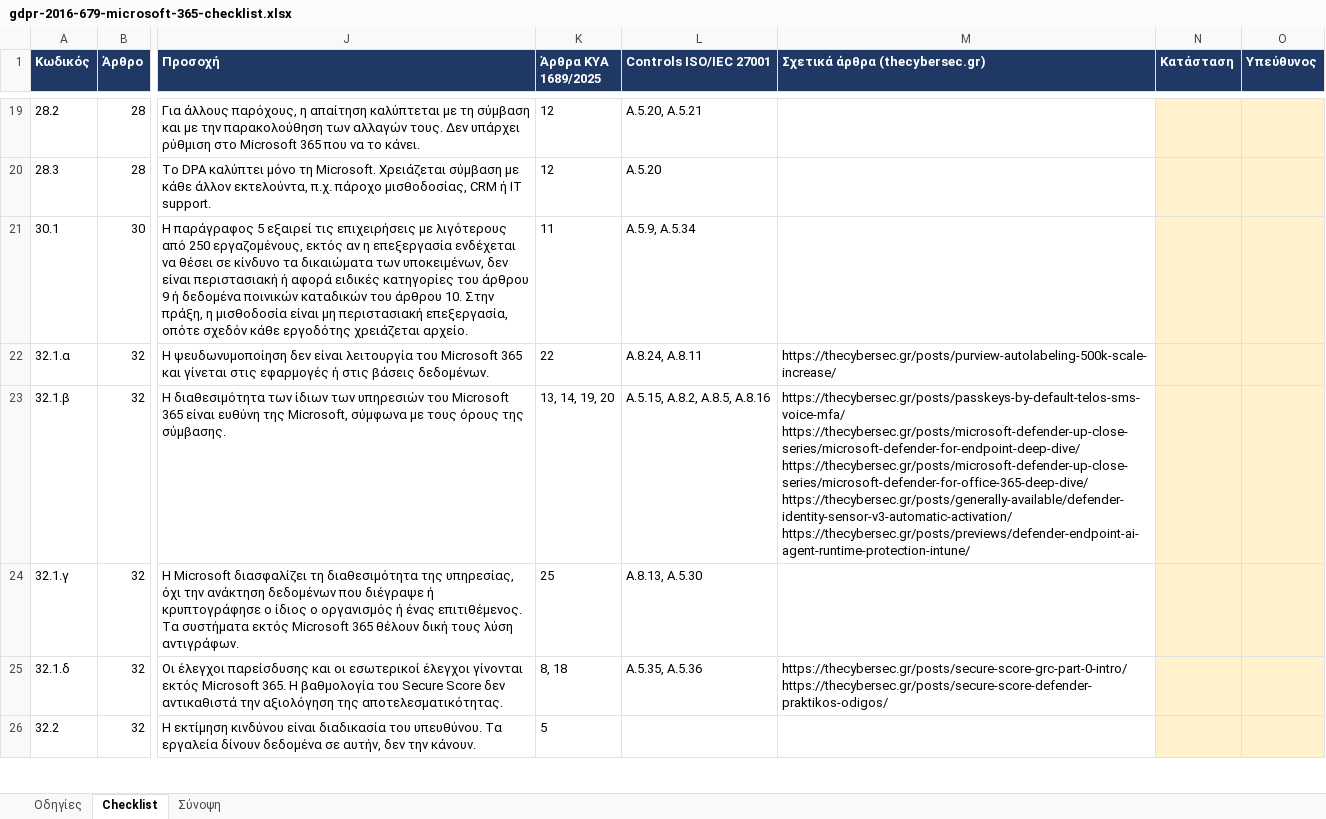
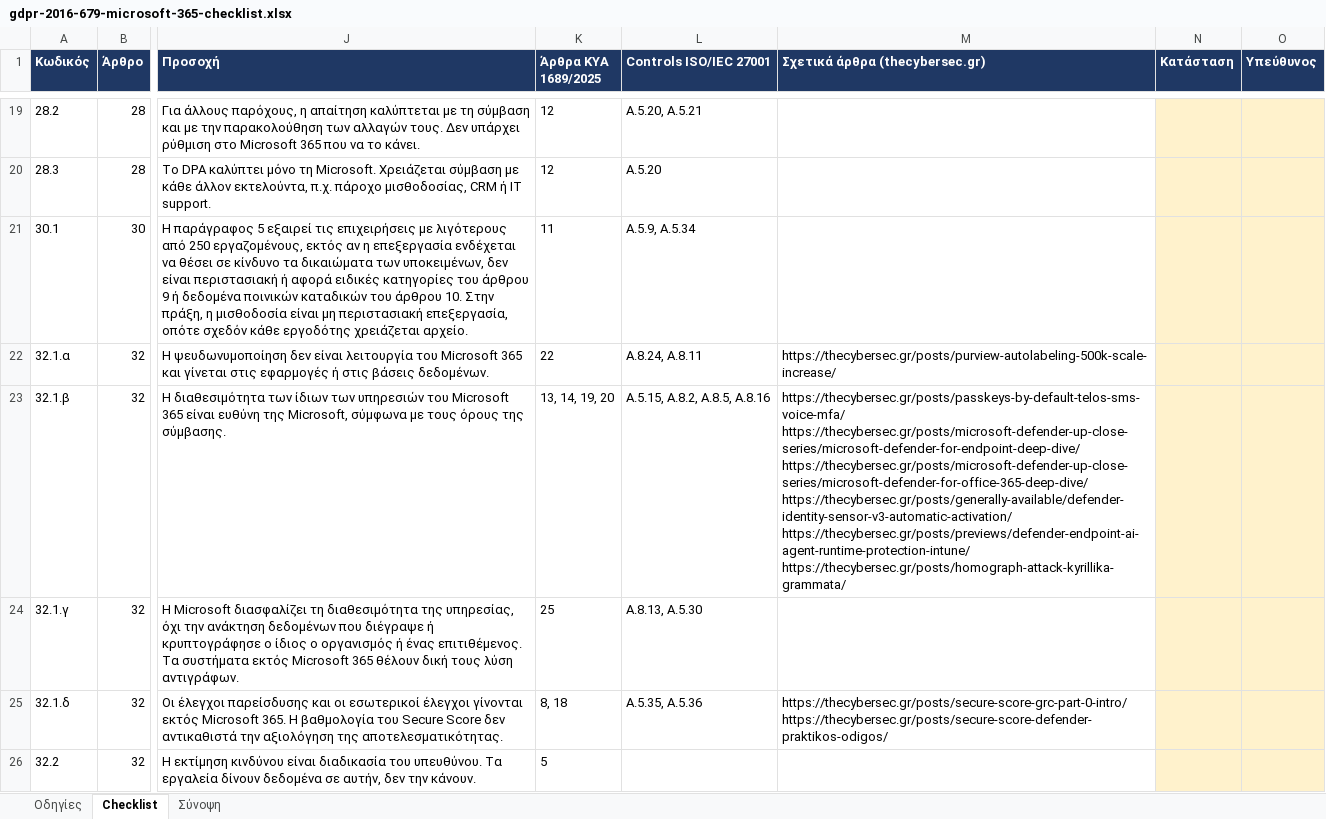
Before and after one commit to dimosatteia/dimosatteia.github.io, an Excel workbook: static/downloads/gdpr-2016-679-microsoft-365-checklist.xlsx, sheet Checklist, drawn as a sheet; only a part is shown, gaps mark what is left out; values as stored, in another font and other column widths than the file's, no borders; ↵ is a line break in a cell; the diff covers the shown part only; the diff names each change by its address in the sheet, - before the commit and + after, or states it on an @@ line.

```diff
--- a/static/downloads/gdpr-2016-679-microsoft-365-checklist.xlsx (sheet Checklist)
+++ b/static/downloads/gdpr-2016-679-microsoft-365-checklist.xlsx (sheet Checklist)
-M23 (Σχετικά άρθρα (thecybersec.gr)): …https://thecybersec.gr/posts/generally-available/defender-identity-sensor-v3-automatic-activation/ ↵ https://thecybersec.gr/posts/previews/defender-endpoint-ai-agent-runtime-protection-intune/
+M23 (Σχετικά άρθρα (thecybersec.gr)): …https://thecybersec.gr/posts/generally-available/defender-identity-sensor-v3-automatic-activation/ ↵ https://thecybersec.gr/posts/previews/defender-endpoint-ai-agent-runtime-protection-intune/ ↵ https://thecybersec.gr/posts/homograph-attack-kyrillika-grammata/
```
Also changed, not shown: 2 edited cells elsewhere in this sheet, sheet Οδηγίες, static/downloads/iso-27001-2022-annex-a-microsoft-365-checklist.xlsx, static/downloads/nis2-directive-2022-2555-microsoft-365-checklist.xlsx, 12 other files.
